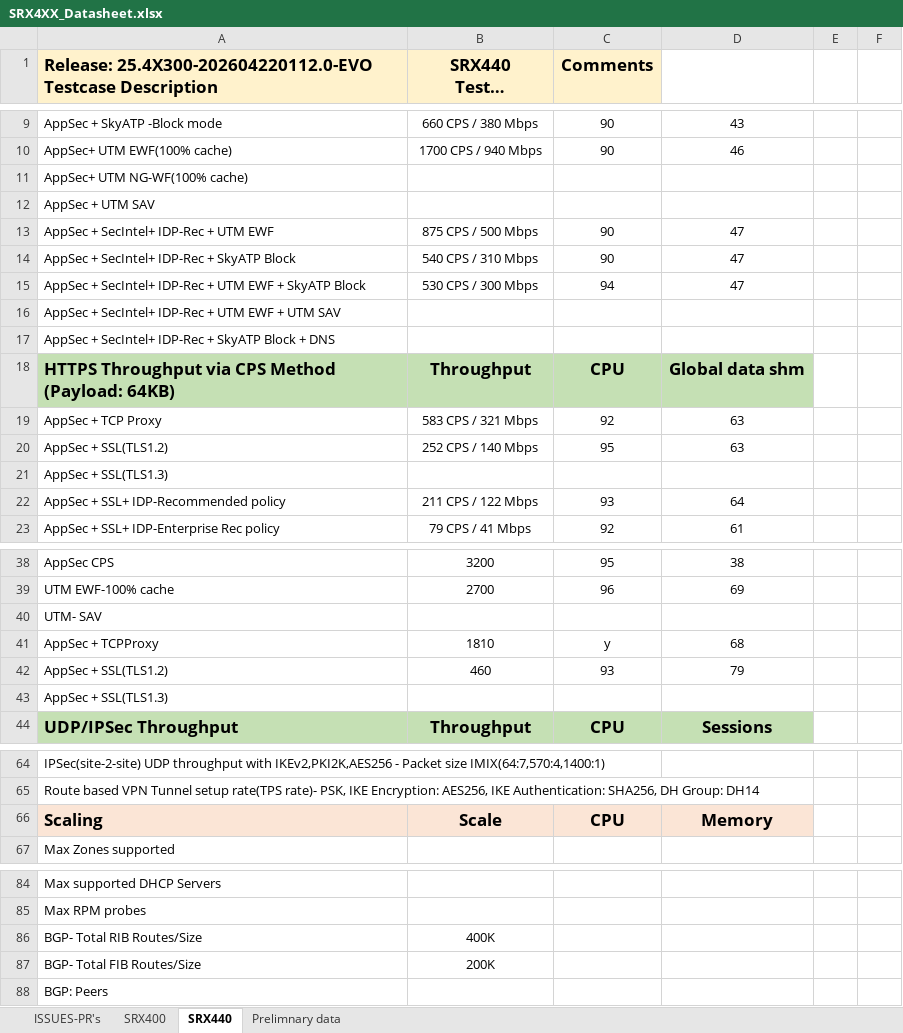
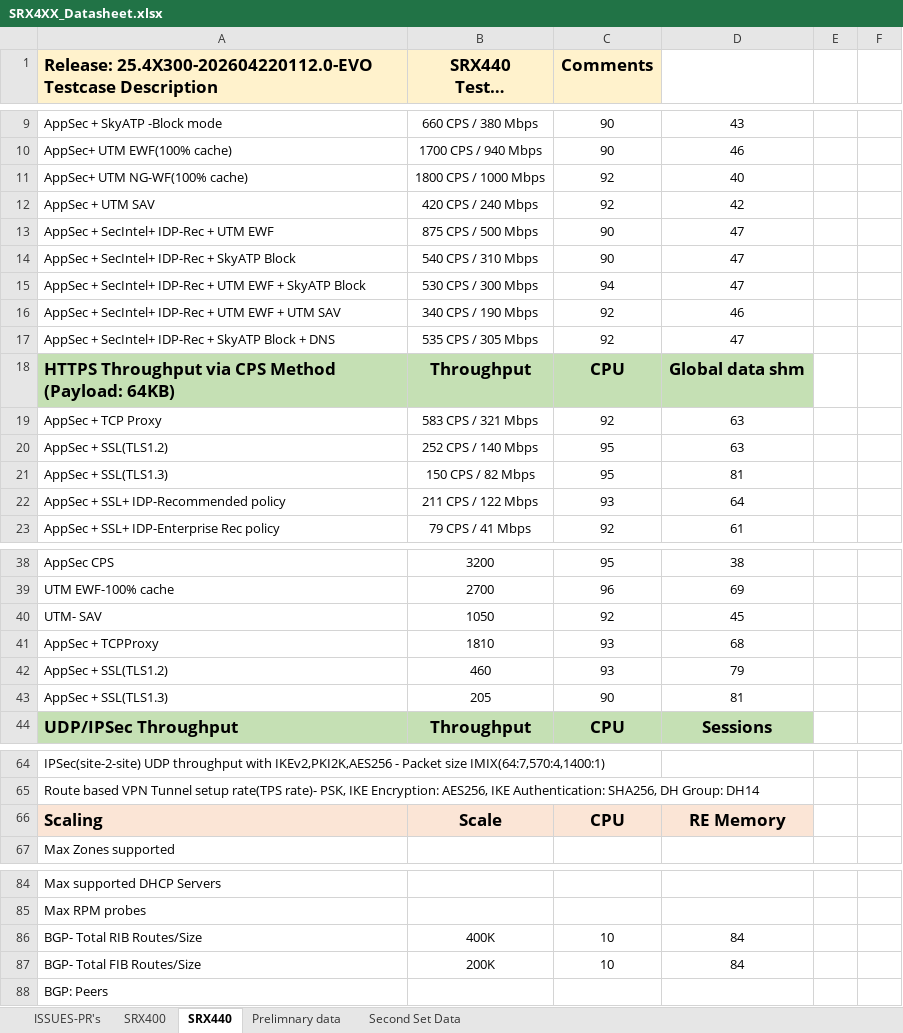
Before and after one commit to shiv4n9/panther-sanity, an Excel workbook: public/data/SRX4XX_Datasheet.xlsx, sheet SRX440, drawn as a sheet; only a part is shown, gaps mark what is left out; long unchanged cells end in …; values as stored, in another font and other column widths than the file's, no borders; the diff covers the shown part only; the diff names each change by its address in the sheet, - before the commit and + after, or states it on an @@ line.

```diff
--- a/public/data/SRX4XX_Datasheet.xlsx (sheet SRX440)
+++ b/public/data/SRX4XX_Datasheet.xlsx (sheet SRX440)
+sheet tab: Second Set Data
-B11 (SRX440 Tested Numbers): (empty)
+B11 (SRX440 Tested Numbers): 1800 CPS / 1000 Mbps
-C11:C12 (Comments): (empty)
+C11:C12 (Comments): 92
-D11: (empty)
+D11: 40
-B12 (SRX440 Tested Numbers): (empty)
+B12 (SRX440 Tested Numbers): 420 CPS / 240 Mbps
-D12: (empty)
+D12: 42
-B16 (SRX440 Tested Numbers): (empty)
+B16 (SRX440 Tested Numbers): 340 CPS / 190 Mbps
-C16:C17 (Comments): (empty)
+C16:C17 (Comments): 92
-D16: (empty)
+D16: 46
-B17 (SRX440 Tested Numbers): (empty)
+B17 (SRX440 Tested Numbers): 535 CPS / 305 Mbps
-D17: (empty)
+D17: 47
-B21 (SRX440 Tested Numbers): (empty)
+B21 (SRX440 Tested Numbers): 150 CPS / 82 Mbps
-C21 (Comments): (empty)
+C21 (Comments): 95
-D21: (empty)
+D21: 81
-B40 (SRX440 Tested Numbers): (empty)
+B40 (SRX440 Tested Numbers): 1050
-C40 (Comments): (empty)
+C40 (Comments): 92
-D40: (empty)
+D40: 45
-C41 (Comments): y
+C41 (Comments): 93
-B43 (SRX440 Tested Numbers): (empty)
+B43 (SRX440 Tested Numbers): 205
-C43 (Comments): (empty)
+C43 (Comments): 90
-D43: (empty)
+D43: 81
-D66: Memory
+D66: RE Memory
-C86:C87 (Comments): (empty)
+C86:C87 (Comments): 10
-D86:D87: (empty)
+D86:D87: 84
```
Also changed, not shown: cell formats elsewhere in this sheet, sheet SRX400.
